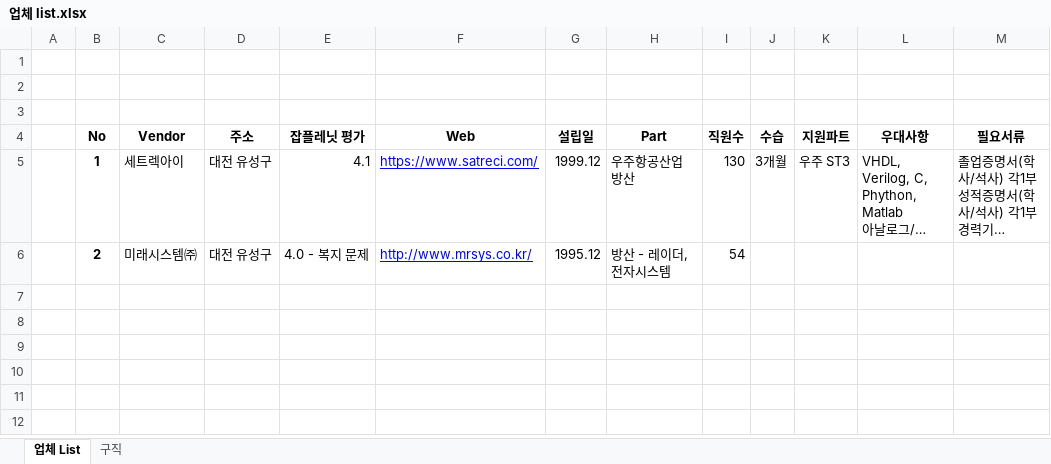
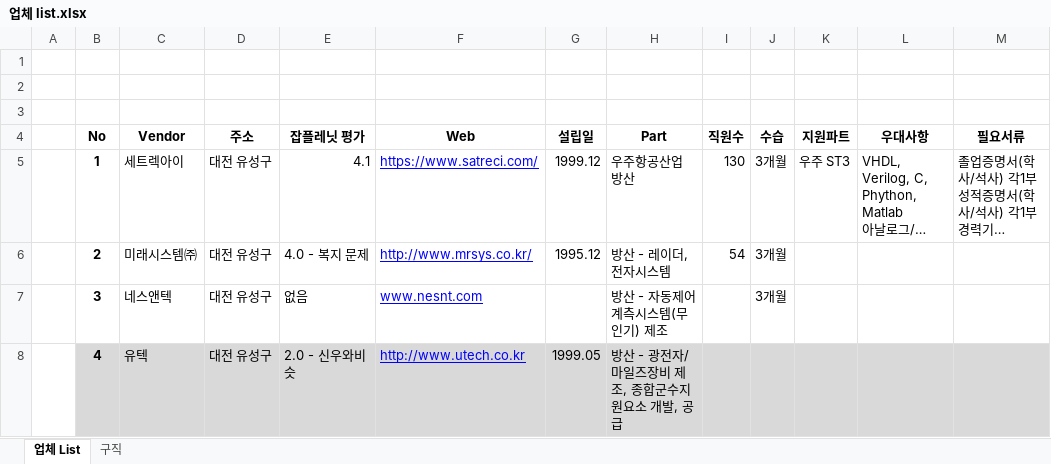
Before and after one commit to ArvidJoung/Study_for_Web, an Excel workbook: 업체 list.xlsx, sheet 업체 List, drawn as a sheet; long unchanged cells end in …; values as stored, in another font and other column widths than the file's, no borders; the diff names each change by its address in the sheet, - before the commit and + after, or states it on an @@ line.

Commit message:
[업체 list] 업체 2개 추가

```diff
--- a/업체 list.xlsx (sheet 업체 List)
+++ b/업체 list.xlsx (sheet 업체 List)
-J6 (수습): (empty)
+J6 (수습): 3개월
+row 7:  | 3 | 네스앤텍 | 대전 유성구 | 없음 | www.nesnt.com |  | 방산 - 자동제어계측시스템(무인기) 제조 |  | 3개월
+row 8:  | 4 | 유텍 | 대전 유성구 | 2.0 - 신우와비슷 | http://www.utech.co.kr | 1999.05 | 방산 - 광전자/마일즈장비 제조, 종합군수지원요소 개발, 공급
```
